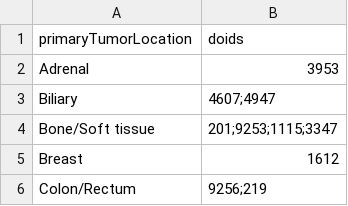
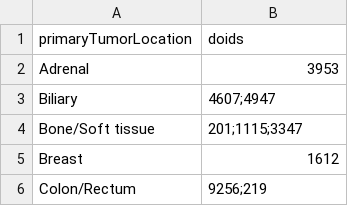
Before and after one commit to hartwigmedical/hmftools, a CSV file: hmf-common/src/main/resources/actionability/primary_tumor_locations_mapping.csv, drawn as a sheet; only a part is shown.

Commit message:
Remove GIST from tumor mapping

```diff
--- a/hmf-common/src/main/resources/actionability/primary_tumor_locations_mapping.csv
+++ b/hmf-common/src/main/resources/actionability/primary_tumor_locations_mapping.csv
@@ -3,3 +3,3 @@ Adrenal,3953
 Biliary,4607;4947
-Bone/Soft tissue,201;9253;1115;3347
+Bone/Soft tissue,201;1115;3347
 Breast,1612
```
